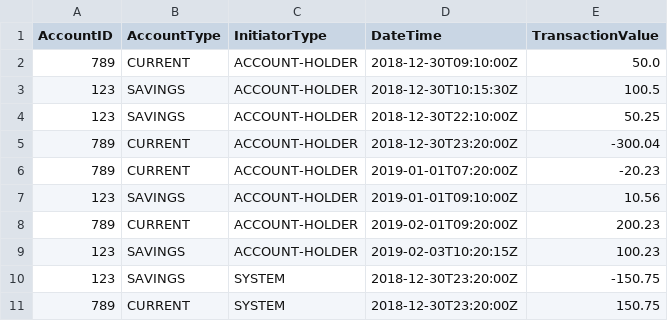
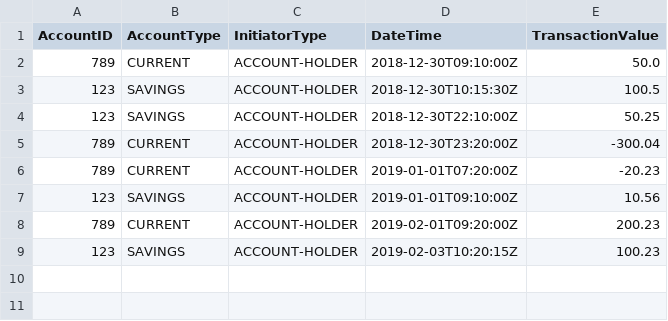
Before and after one commit to samjordan427/Backbase-Technical-Assignment, a CSV file: customer-24680-ledger.csv, drawn as a sheet; the diff names each change by its address in the sheet, - before the commit and + after, or states it on an @@ line.

Commit message:
Update customer-24680-ledger.csv

```diff
--- a/customer-24680-ledger.csv
+++ b/customer-24680-ledger.csv
-row 10: 123 | SAVINGS | SYSTEM | 2018-12-30T23:20:00Z | -150.75
-row 11: 789 | CURRENT | SYSTEM | 2018-12-30T23:20:00Z | 150.75
```
